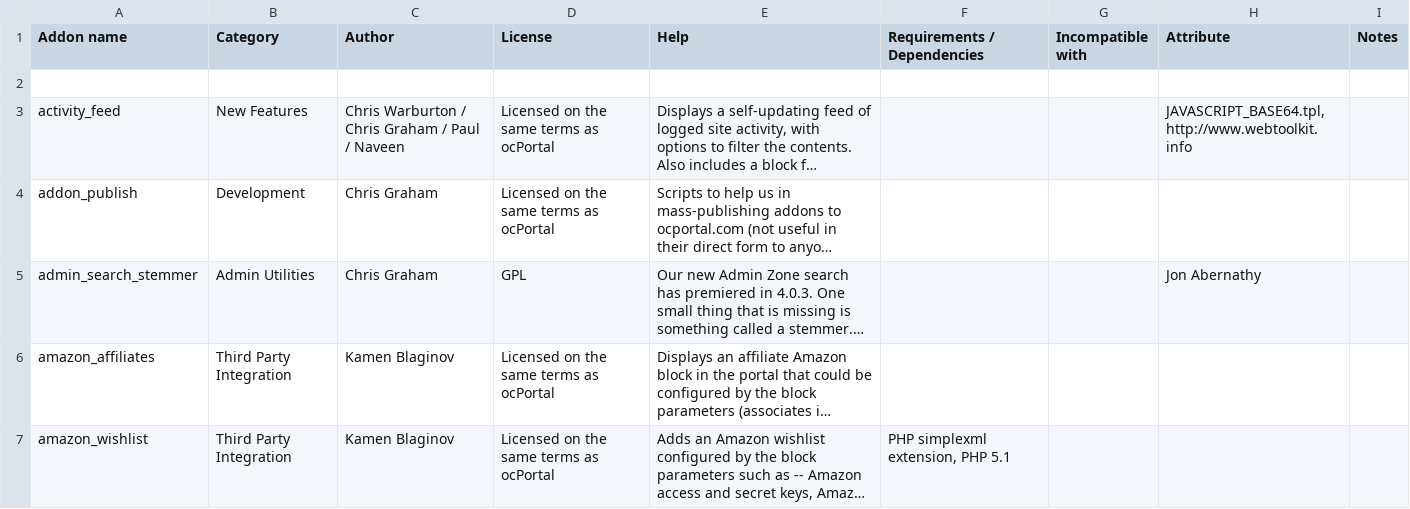
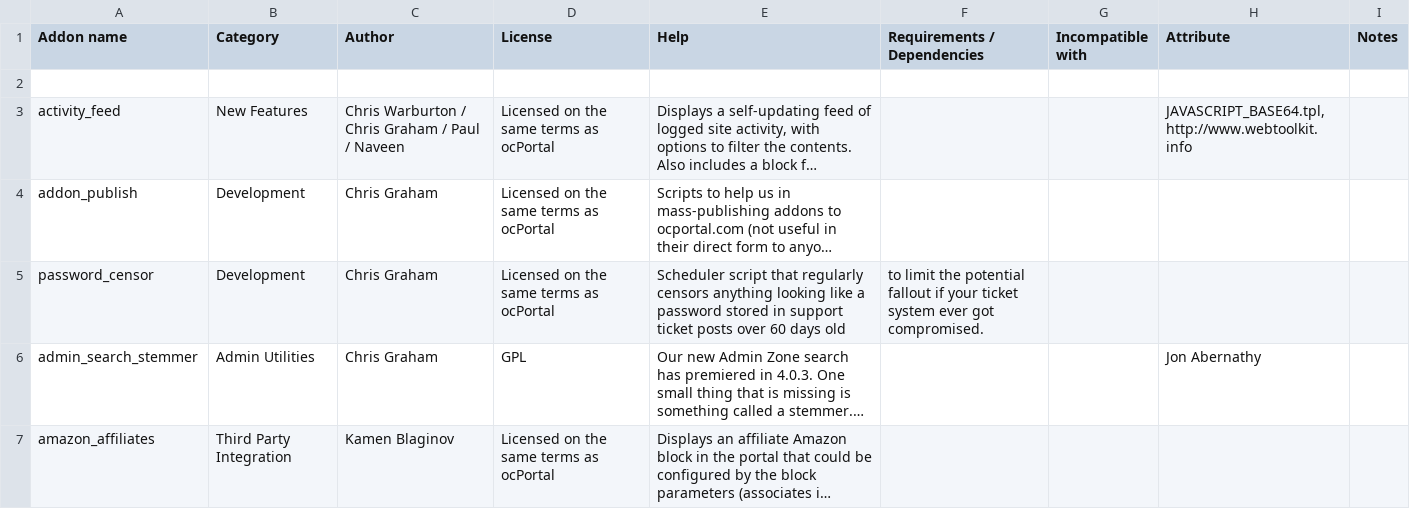
Before and after one commit to chrisgraham/ocPortal, a CSV file: data_custom/addon_details.csv, drawn as a sheet; only a part is shown; the shorter side is filled out with more unchanged rows; long unchanged cells end in …; the diff names each change by its address in the sheet, - before the commit and + after, or states it on an @@ line.

Commit message:
New password_censor addon

```diff
--- a/data_custom/addon_details.csv
+++ b/data_custom/addon_details.csv
+row 5: password_censor | Development | Chris Graham | Licensed on the same terms as ocPortal | Scheduler script that regularly censors anything looking like a password stored in support ticket posts over 60 days old | to limit the potential fallout if your ticket system ever got compromised.
```
Also changed, not shown: 4 other files.
